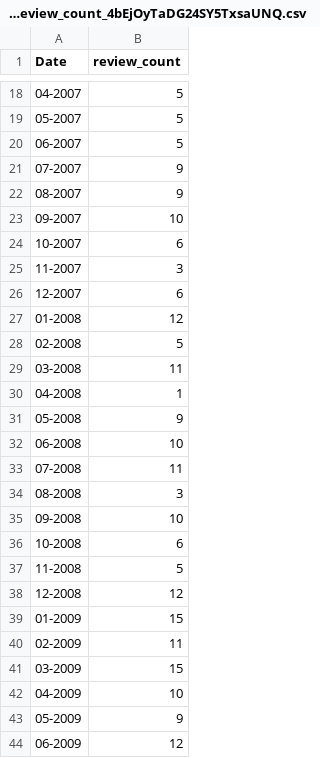
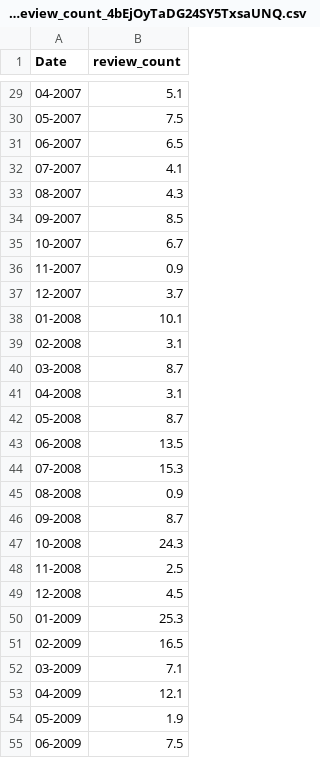
Before and after one commit to vedantnaik/CS6220_YelpDataset, a CSV file: resources/year_all_review_count_4bEjOyTaDG24SY5TxsaUNQ.csv, drawn as a sheet; only a part is shown, gaps mark what is left out; the diff covers the shown part only.

```diff
--- a/resources/year_all_review_count_4bEjOyTaDG24SY5TxsaUNQ.csv
+++ b/resources/year_all_review_count_4bEjOyTaDG24SY5TxsaUNQ.csv
@@ -18,27 +29,27 @@ Date,review_count
-04-2007,5
-05-2007,5
-06-2007,5
-07-2007,9
-08-2007,9
-09-2007,10
-10-2007,6
-11-2007,3
-12-2007,6
-01-2008,12
-02-2008,5
-03-2008,11
-04-2008,1
-05-2008,9
-06-2008,10
-07-2008,11
-08-2008,3
-09-2008,10
-10-2008,6
-11-2008,5
-12-2008,12
-01-2009,15
-02-2009,11
-03-2009,15
-04-2009,10
-05-2009,9
-06-2009,12
+04-2007,5.1
+05-2007,7.5
+06-2007,6.5
+07-2007,4.1
+08-2007,4.3
+09-2007,8.5
+10-2007,6.7
+11-2007,0.9
+12-2007,3.7
+01-2008,10.1
+02-2008,3.1
+03-2008,8.7
+04-2008,3.1
+05-2008,8.7
+06-2008,13.5
+07-2008,15.3
+08-2008,0.9
+09-2008,8.7
+10-2008,24.3
+11-2008,2.5
+12-2008,4.5
+01-2009,25.3
+02-2009,16.5
+03-2009,7.1
+04-2009,12.1
+05-2009,1.9
+06-2009,7.5
```
Also changed, not shown: 22 added rows and 83 edited cells elsewhere in this file, 1 other file.
